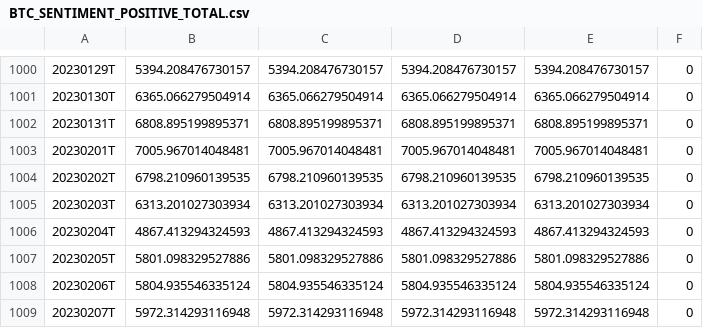
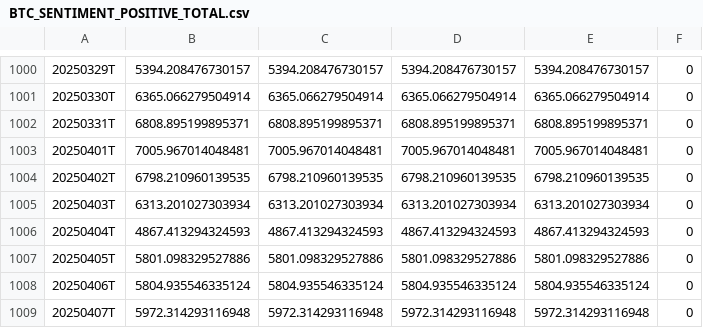
Before and after one commit to lawrencenofomo/seed_lawrencenofomo_santiment, a CSV file: data/BTC_SENTIMENT_POSITIVE_TOTAL.csv, drawn as a sheet; only a part is shown, gaps mark what is left out; the diff covers the shown part only.

```diff
--- a/data/BTC_SENTIMENT_POSITIVE_TOTAL.csv
+++ b/data/BTC_SENTIMENT_POSITIVE_TOTAL.csv
@@ -1000,10 +1000,10 @@
-20230129T,5394.208476730157,5394.208476730157,5394.208476730157,5394.208476730157,0
-20230130T,6365.066279504914,6365.066279504914,6365.066279504914,6365.066279504914,0
-20230131T,6808.895199895371,6808.895199895371,6808.895199895371,6808.895199895371,0
-20230201T,7005.967014048481,7005.967014048481,7005.967014048481,7005.967014048481,0
-20230202T,6798.210960139535,6798.210960139535,6798.210960139535,6798.210960139535,0
-20230203T,6313.201027303934,6313.201027303934,6313.201027303934,6313.201027303934,0
-20230204T,4867.413294324593,4867.413294324593,4867.413294324593,4867.413294324593,0
-20230205T,5801.098329527886,5801.098329527886,5801.098329527886,5801.098329527886,0
-20230206T,5804.935546335124,5804.935546335124,5804.935546335124,5804.935546335124,0
-20230207T,5972.314293116948,5972.314293116948,5972.314293116948,5972.314293116948,0
+20250329T,5394.208476730157,5394.208476730157,5394.208476730157,5394.208476730157,0
+20250330T,6365.066279504914,6365.066279504914,6365.066279504914,6365.066279504914,0
+20250331T,6808.895199895371,6808.895199895371,6808.895199895371,6808.895199895371,0
+20250401T,7005.967014048481,7005.967014048481,7005.967014048481,7005.967014048481,0
+20250402T,6798.210960139535,6798.210960139535,6798.210960139535,6798.210960139535,0
+20250403T,6313.201027303934,6313.201027303934,6313.201027303934,6313.201027303934,0
+20250404T,4867.413294324593,4867.413294324593,4867.413294324593,4867.413294324593,0
+20250405T,5801.098329527886,5801.098329527886,5801.098329527886,5801.098329527886,0
+20250406T,5804.935546335124,5804.935546335124,5804.935546335124,5804.935546335124,0
+20250407T,5972.314293116948,5972.314293116948,5972.314293116948,5972.314293116948,0
```
Also changed, not shown: 28 edited cells elsewhere in this file.
